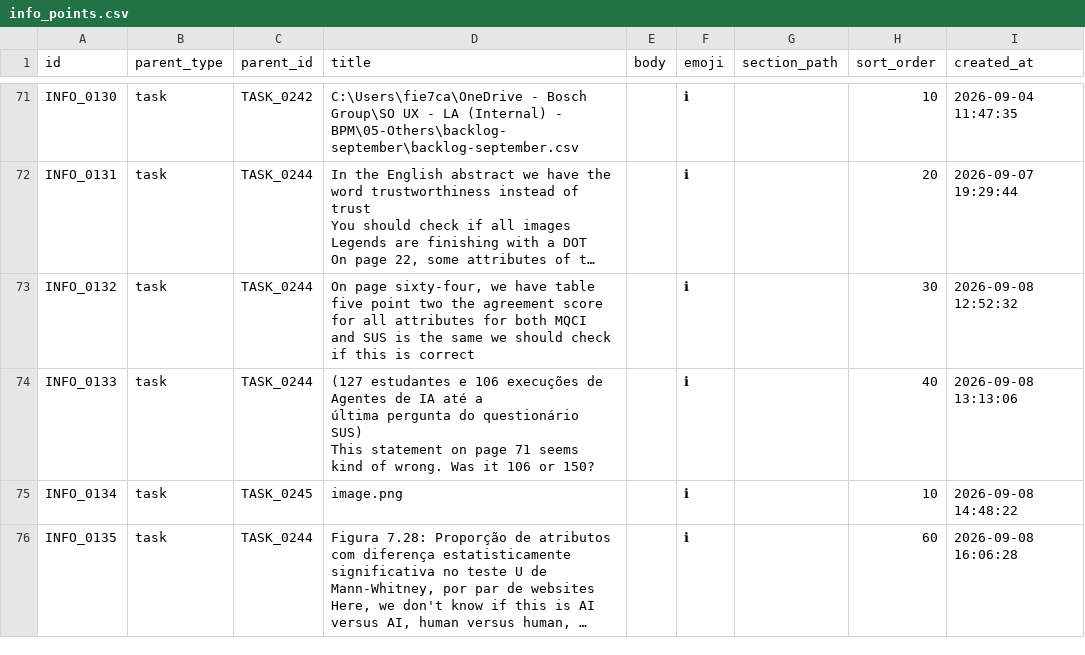
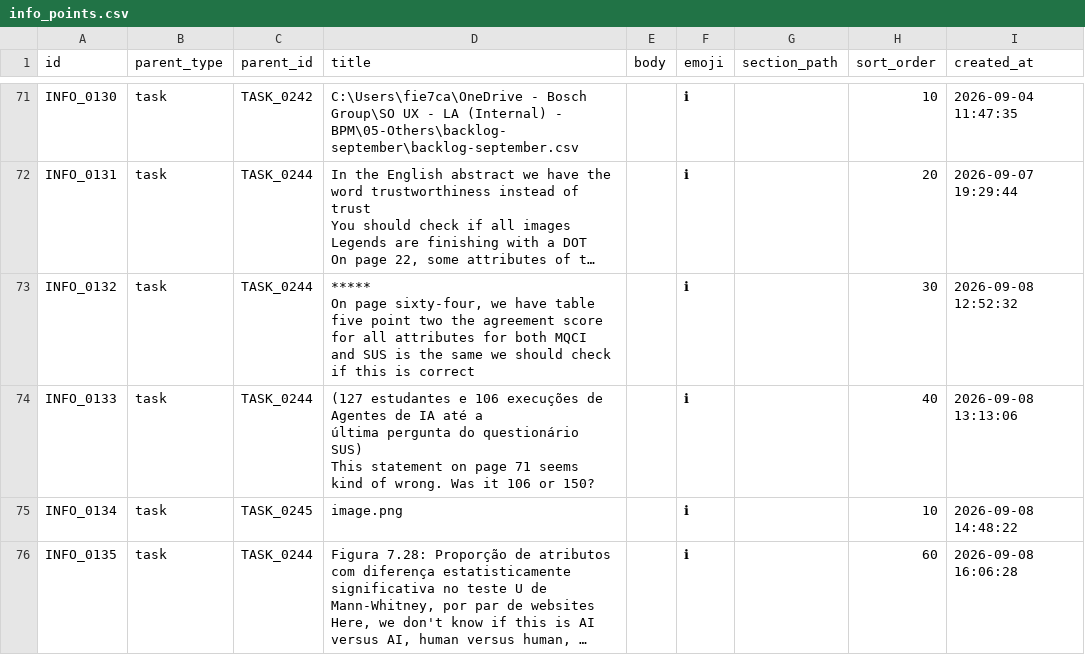
Before and after one commit to duducm2/scripts, a CSV file: tasks/data/info_points.csv, drawn as a sheet; only a part is shown, gaps mark what is left out; long unchanged cells end in …; ↵ is a line break in a cell; the diff names each change by its address in the sheet, - before the commit and + after, or states it on an @@ line.

Commit message:
﻿2026-09-09 22:55:07

```diff
--- a/tasks/data/info_points.csv
+++ b/tasks/data/info_points.csv
-D73 (title): On page…
+D73 (title): ***** ↵ On page…
```
